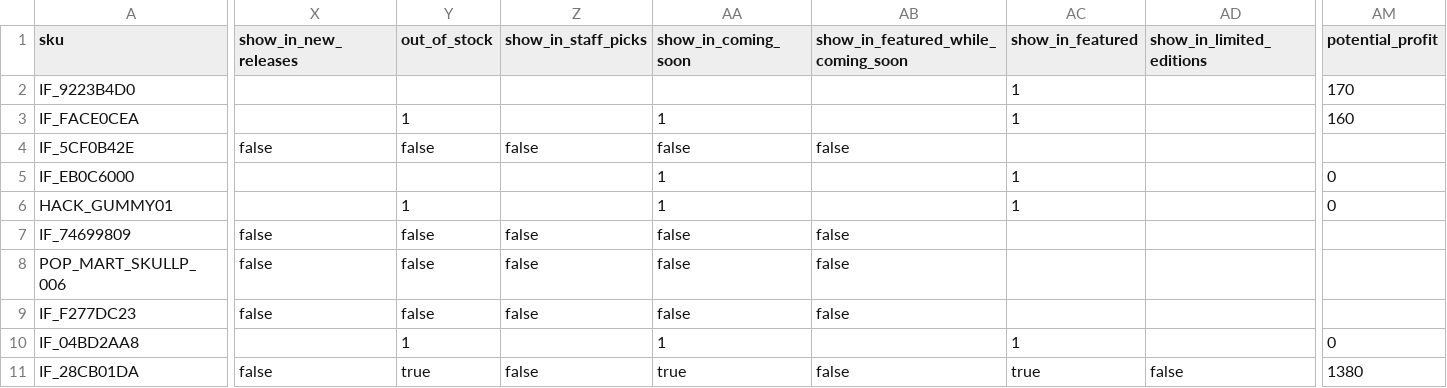
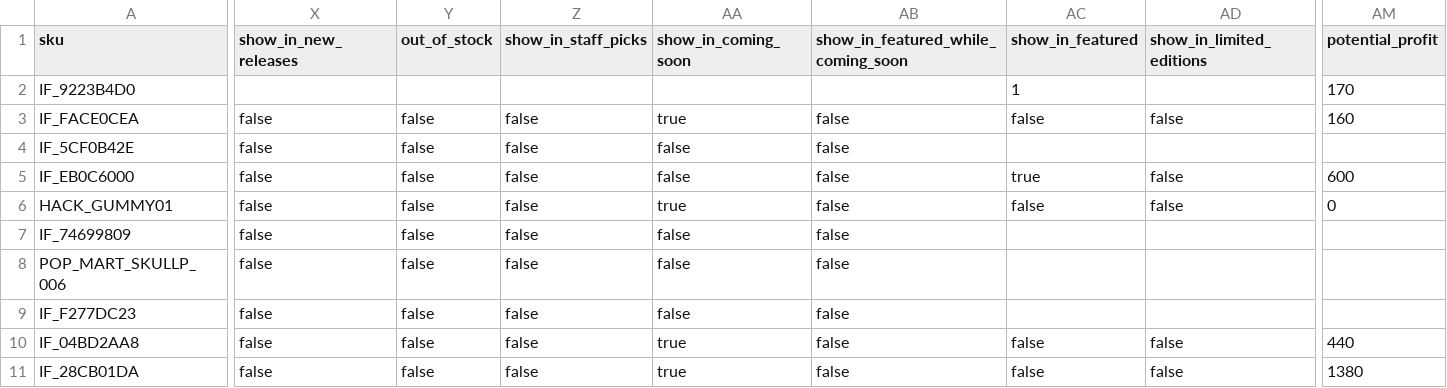
Before and after one commit to Raider3267/westcoastcollectibless, a CSV file: export.csv, drawn as a sheet; only a part is shown, gaps mark what is left out; the diff covers the shown part only; the diff names each change by its address in the sheet, - before the commit and + after, or states it on an @@ line.

```diff
--- a/export.csv
+++ b/export.csv
-X3 (show_in_new_releases): (empty)
+X3 (show_in_new_releases): false
-Y3 (out_of_stock): 1
+Y3 (out_of_stock): false
-Z3 (show_in_staff_picks): (empty)
+Z3 (show_in_staff_picks): false
-AA3 (show_in_coming_soon): 1
+AA3 (show_in_coming_soon): true
-AB3: (empty)
+AB3: false
-AC3 (show_in_featured): 1
+AC3 (show_in_featured): false
-AD3 (show_in_limited_editions): (empty)
+AD3 (show_in_limited_editions): false
-X5:X6 (show_in_new_releases): (empty)
+X5:X6 (show_in_new_releases): false
-Y5 (out_of_stock): (empty)
+Y5 (out_of_stock): false
-Z5:Z6 (show_in_staff_picks): (empty)
+Z5:Z6 (show_in_staff_picks): false
-AA5 (show_in_coming_soon): 1
+AA5 (show_in_coming_soon): false
-AB5:AB6: (empty)
+AB5:AB6: false
-AC5 (show_in_featured): 1
+AC5 (show_in_featured): true
-AD5:AD6 (show_in_limited_editions): (empty)
+AD5:AD6 (show_in_limited_editions): false
-AM5 (potential_profit): 0
+AM5 (potential_profit): 600
-Y6 (out_of_stock): 1
+Y6 (out_of_stock): false
-AA6 (show_in_coming_soon): 1
+AA6 (show_in_coming_soon): true
-AC6 (show_in_featured): 1
+AC6 (show_in_featured): false
-X10 (show_in_new_releases): (empty)
+X10 (show_in_new_releases): false
-Y10 (out_of_stock): 1
+Y10 (out_of_stock): false
-Z10 (show_in_staff_picks): (empty)
+Z10 (show_in_staff_picks): false
-AA10 (show_in_coming_soon): 1
+AA10 (show_in_coming_soon): true
-AB10: (empty)
+AB10: false
-AC10 (show_in_featured): 1
+AC10 (show_in_featured): false
-AD10 (show_in_limited_editions): (empty)
+AD10 (show_in_limited_editions): false
-AM10 (potential_profit): 0
+AM10 (potential_profit): 440
-Y11 (out_of_stock): true
+Y11 (out_of_stock): false
-AC11 (show_in_featured): true
+AC11 (show_in_featured): false
```
Also changed, not shown: 8 edited cells elsewhere in this file, 3 other files.
